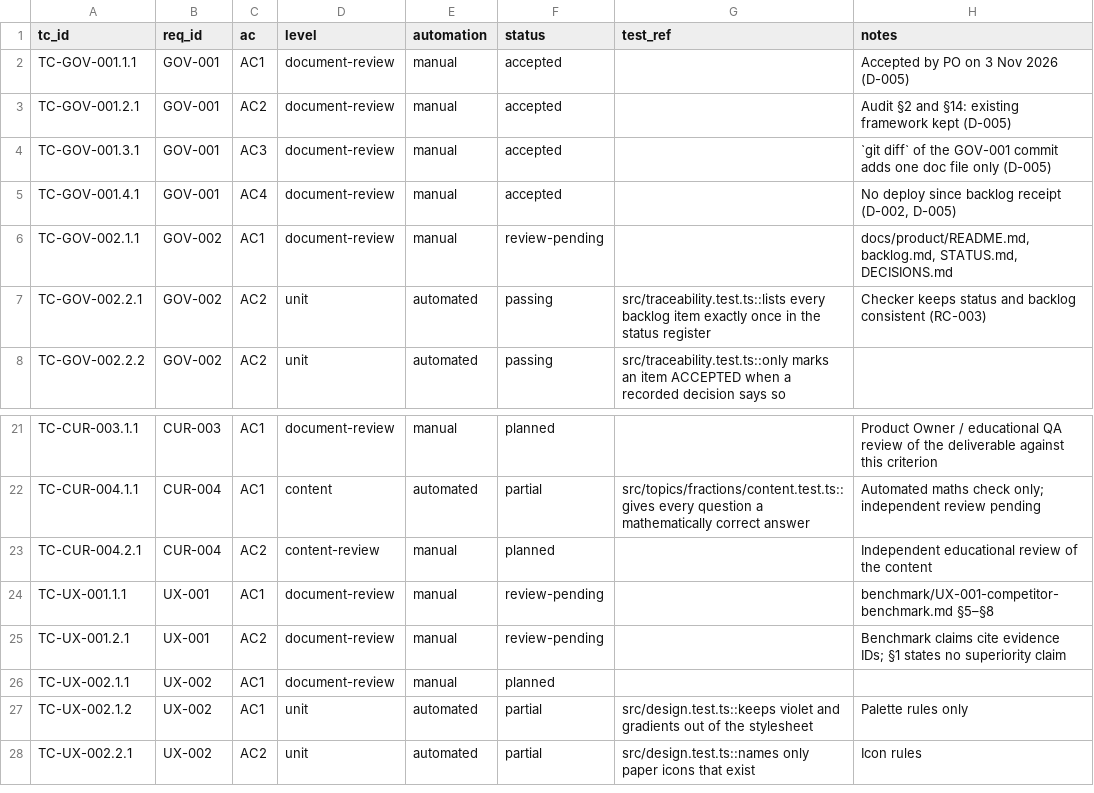
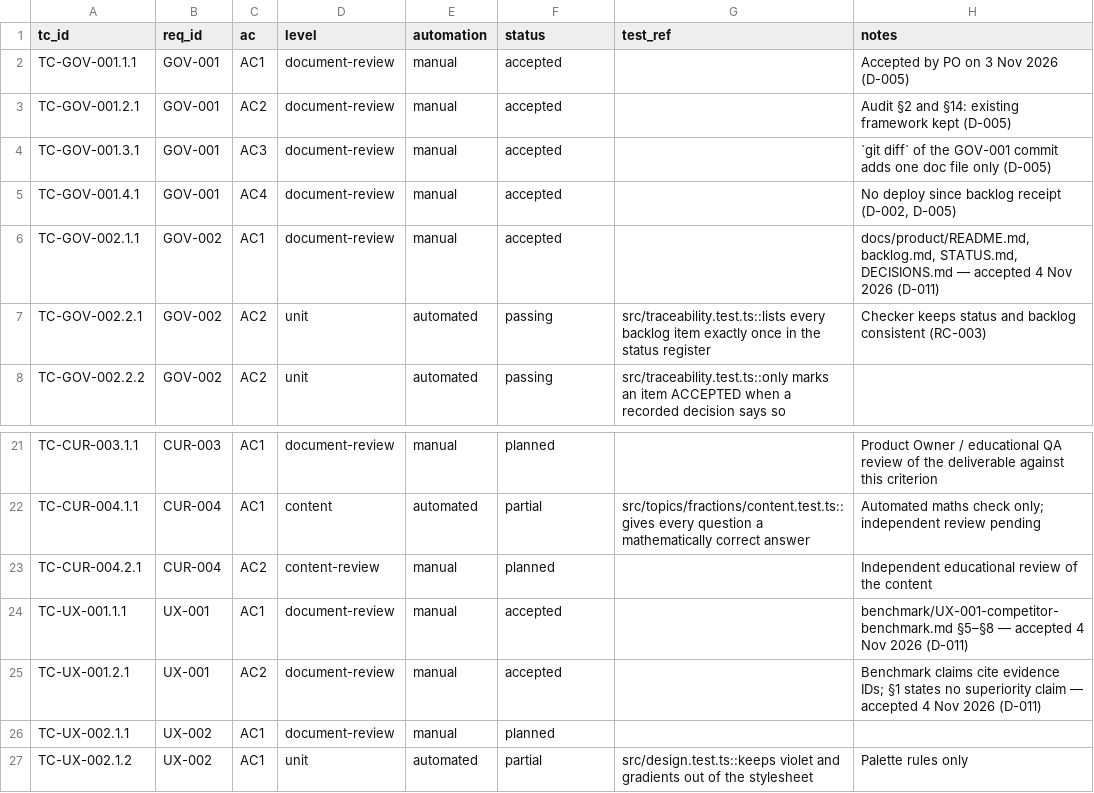
Before and after one commit to selladurairajan32-cpu/kitemaths, a CSV file: docs/product/traceability/test-cases.csv, drawn as a sheet; only a part is shown, gaps mark what is left out; the shorter side is filled out with more unchanged rows.

```diff
--- a/docs/product/traceability/test-cases.csv
+++ b/docs/product/traceability/test-cases.csv
@@ -5,3 +5,3 @@ TC-GOV-001.3.1,GOV-001,AC3,document-review,manual,accepted,,`git diff` of the GO
 TC-GOV-001.4.1,GOV-001,AC4,document-review,manual,accepted,,"No deploy since backlog receipt (D-002, D-005)"
-TC-GOV-002.1.1,GOV-002,AC1,document-review,manual,review-pending,,"docs/product/README.md, backlog.md, STATUS.md, DECISIONS.md"
+TC-GOV-002.1.1,GOV-002,AC1,document-review,manual,accepted,,"docs/product/README.md, backlog.md, STATUS.md, DECISIONS.md — accepted 4 Nov 2026 (D-011)"
 TC-GOV-002.2.1,GOV-002,AC2,unit,automated,passing,src/traceability.test.ts::lists every backlog item exactly once in the status register,Checker keeps status and backlog consistent (RC-003)
@@ -23,4 +23,4 @@ TC-CUR-004.1.1,CUR-004,AC1,content,automated,partial,src/topics/fractions/conten
 TC-CUR-004.2.1,CUR-004,AC2,content-review,manual,planned,,Independent educational review of the content
-TC-UX-001.1.1,UX-001,AC1,document-review,manual,review-pending,,benchmark/UX-001-competitor-benchmark.md §5–§8
-TC-UX-001.2.1,UX-001,AC2,document-review,manual,review-pending,,Benchmark claims cite evidence IDs; §1 states no superiority claim
+TC-UX-001.1.1,UX-001,AC1,document-review,manual,accepted,,benchmark/UX-001-competitor-benchmark.md §5–§8 — accepted 4 Nov 2026 (D-011)
+TC-UX-001.2.1,UX-001,AC2,document-review,manual,accepted,,Benchmark claims cite evidence IDs; §1 states no superiority claim — accepted 4 Nov 2026 (D-011)
 TC-UX-002.1.1,UX-002,AC1,document-review,manual,planned,,
```
Also changed, not shown: 2 other files.
